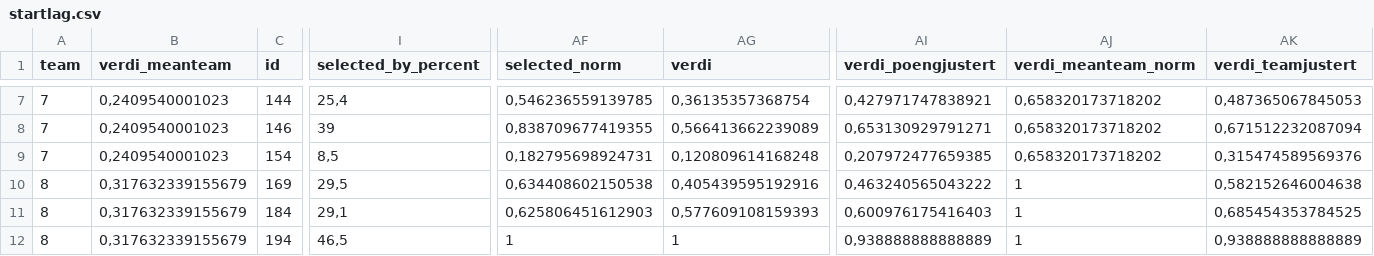
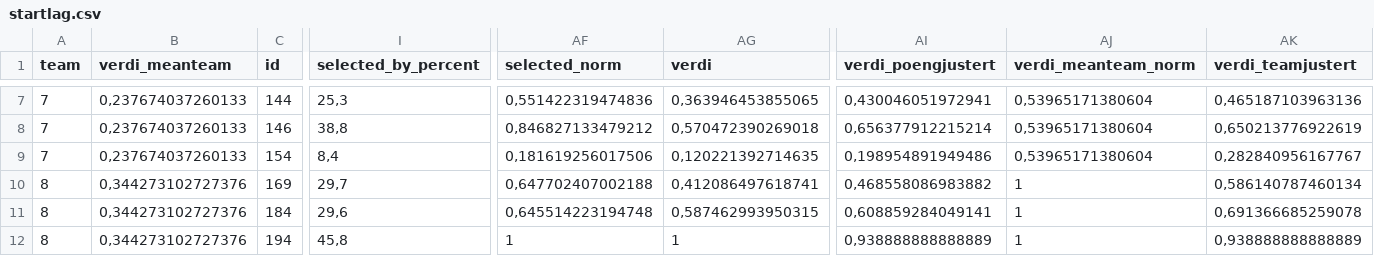
Before and after one commit to owenb132/fantasy_fotball, a CSV file: data/startlag.csv, drawn as a sheet; only a part is shown, gaps mark what is left out; the diff covers the shown part only; the diff names each change by its address in the sheet, - before the commit and + after, or states it on an @@ line.

```diff
--- a/data/startlag.csv
+++ b/data/startlag.csv
-B7:B9 (verdi_meanteam): 0,2409540001023
+B7:B9 (verdi_meanteam): 0,237674037260133
-I7 (selected_by_percent): 25,4
+I7 (selected_by_percent): 25,3
-AF7 (selected_norm): 0,546236559139785
+AF7 (selected_norm): 0,551422319474836
-AG7 (verdi): 0,36135357368754
+AG7 (verdi): 0,363946453855065
-AI7 (verdi_poengjustert): 0,427971747838921
+AI7 (verdi_poengjustert): 0,430046051972941
-AJ7:AJ9 (verdi_meanteam_norm): 0,658320173718202
+AJ7:AJ9 (verdi_meanteam_norm): 0,53965171380604
-AK7 (verdi_teamjustert): 0,487365067845053
+AK7 (verdi_teamjustert): 0,465187103963136
-I8 (selected_by_percent): 39
+I8 (selected_by_percent): 38,8
-AF8 (selected_norm): 0,838709677419355
+AF8 (selected_norm): 0,846827133479212
-AG8 (verdi): 0,566413662239089
+AG8 (verdi): 0,570472390269018
-AI8 (verdi_poengjustert): 0,653130929791271
+AI8 (verdi_poengjustert): 0,656377912215214
-AK8 (verdi_teamjustert): 0,671512232087094
+AK8 (verdi_teamjustert): 0,650213776922619
-I9 (selected_by_percent): 8,5
+I9 (selected_by_percent): 8,4
-AF9 (selected_norm): 0,182795698924731
+AF9 (selected_norm): 0,181619256017506
-AG9 (verdi): 0,120809614168248
+AG9 (verdi): 0,120221392714635
-AI9 (verdi_poengjustert): 0,207972477659385
+AI9 (verdi_poengjustert): 0,198954891949486
-AK9 (verdi_teamjustert): 0,315474589569376
+AK9 (verdi_teamjustert): 0,282840956167767
-B10:B12 (verdi_meanteam): 0,317632339155679
+B10:B12 (verdi_meanteam): 0,344273102727376
-I10 (selected_by_percent): 29,5
+I10 (selected_by_percent): 29,7
-AF10 (selected_norm): 0,634408602150538
+AF10 (selected_norm): 0,647702407002188
-AG10 (verdi): 0,405439595192916
+AG10 (verdi): 0,412086497618741
-AI10 (verdi_poengjustert): 0,463240565043222
+AI10 (verdi_poengjustert): 0,468558086983882
-AK10 (verdi_teamjustert): 0,582152646004638
+AK10 (verdi_teamjustert): 0,586140787460134
-I11 (selected_by_percent): 29,1
+I11 (selected_by_percent): 29,6
-AF11 (selected_norm): 0,625806451612903
+AF11 (selected_norm): 0,645514223194748
-AG11 (verdi): 0,577609108159393
+AG11 (verdi): 0,587462993950315
-AI11 (verdi_poengjustert): 0,600976175416403
+AI11 (verdi_poengjustert): 0,608859284049141
-AK11 (verdi_teamjustert): 0,685454353784525
+AK11 (verdi_teamjustert): 0,691366685259078
-I12 (selected_by_percent): 46,5
+I12 (selected_by_percent): 45,8
```
Also changed, not shown: 65 edited cells elsewhere in this file, data/spillerdata_2017-04-01.csv, 31 other files.
